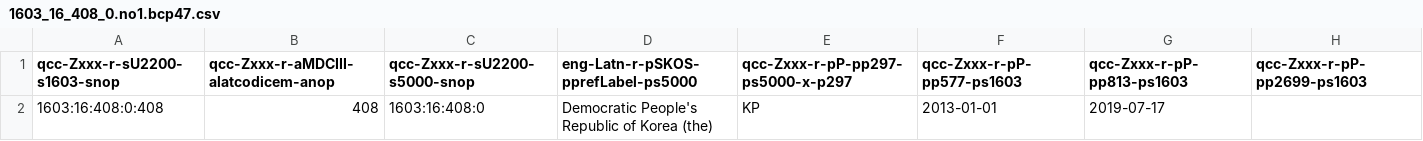
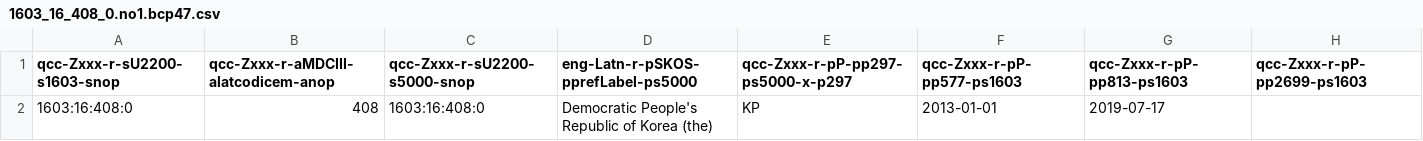
Before and after one commit to MDCIII/1603_16_408, a CSV file: 1603/16/408/0/1603_16_408_0.no1.bcp47.csv, drawn as a sheet.

```diff
--- a/1603/16/408/0/1603_16_408_0.no1.bcp47.csv
+++ b/1603/16/408/0/1603_16_408_0.no1.bcp47.csv
@@ -1,2 +1,2 @@
 qcc-Zxxx-r-sU2200-s1603-snop,qcc-Zxxx-r-aMDCIII-alatcodicem-anop,qcc-Zxxx-r-sU2200-s5000-snop,eng-Latn-r-pSKOS-pprefLabel-ps5000,qcc-Zxxx-r-pP-pp297-ps5000-x-p297,qcc-Zxxx-r-pP-pp577-ps1603,qcc-Zxxx-r-pP-pp813-ps1603,qcc-Zxxx-r-pP-pp2699-ps1603
-1603:16:408:0:408,408,1603:16:408:0,Democratic People's Republic of Korea (the),KP,2013-01-01,2019-07-17,
+1603:16:408:0,408,1603:16:408:0,Democratic People's Republic of Korea (the),KP,2013-01-01,2019-07-17,
```
Also changed, not shown: 1603/16/408/0/1603_16_408_0.no1.tm.hxl.csv.
